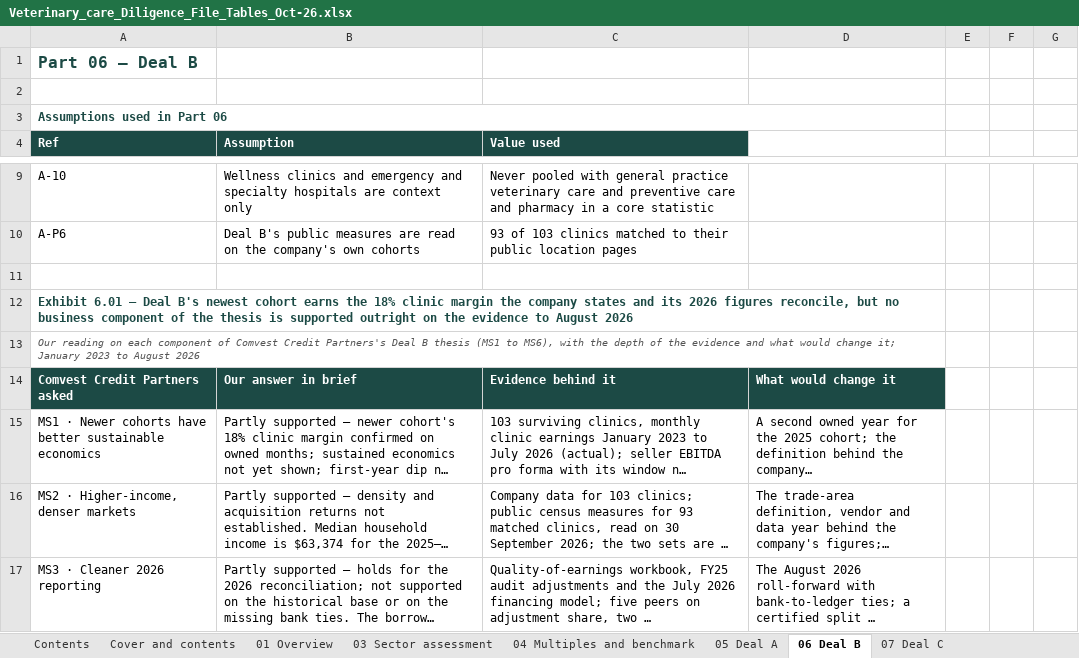
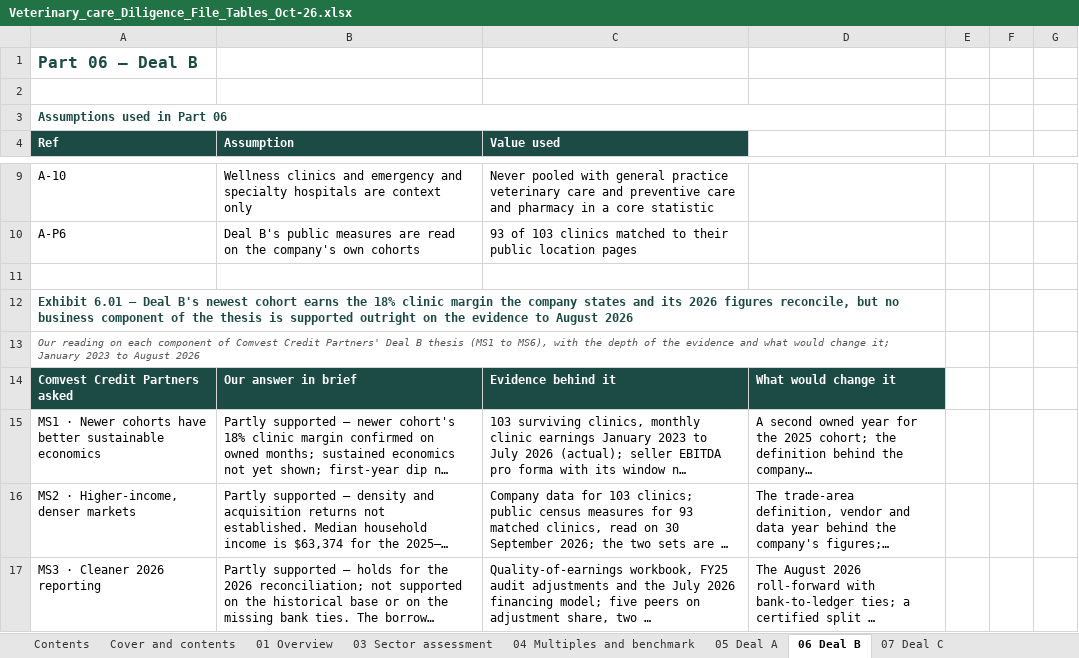
Before and after one commit to nehajwala12/comvest1, an Excel workbook: Veterinary_care_Diligence_File_Tables_Oct-26.xlsx, sheet 06 Deal B, drawn as a sheet; only a part is shown, gaps mark what is left out; long unchanged cells end in …; values as stored, in another font and other column widths than the file's, no borders; the diff covers the shown part only; the diff names each change by its address in the sheet, - before the commit and + after, or states it on an @@ line.

```diff
--- a/Veterinary_care_Diligence_File_Tables_Oct-26.xlsx (sheet 06 Deal B)
+++ b/Veterinary_care_Diligence_File_Tables_Oct-26.xlsx (sheet 06 Deal B)
-A13 (Ref): …Comvest Credit Partners's Deal B…
+A13 (Ref): …Comvest Credit Partners' Deal B…
```
Also changed, not shown: 2 edited cells elsewhere in this sheet, sheet 09 Assumptions and method, sheet 08 Financing observations, sheet 05 Deal A, sheet 01 Overview, sheet 07 Deal C, sheet 04 Multiples and benchmark, 2 more sheets, 2 other files.
